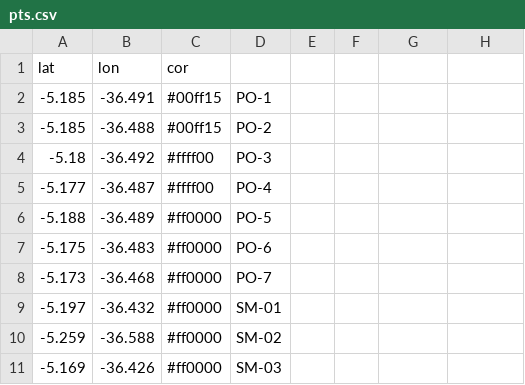
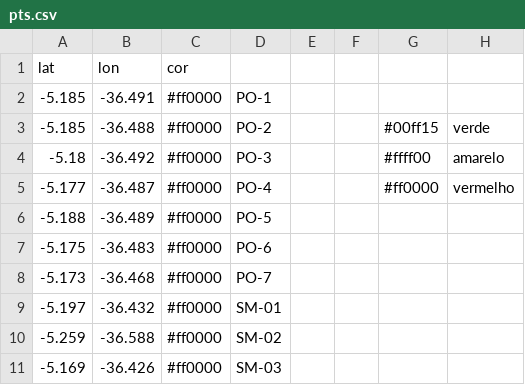
Before and after one commit to BetoHammerle/mapa_host, a CSV file: pts.csv, drawn as a sheet; only a part is shown; the diff names each change by its address in the sheet, - before the commit and + after, or states it on an @@ line.

```diff
--- a/pts.csv
+++ b/pts.csv
-C2:C3 (cor): #00ff15
+C2:C3 (cor): #ff0000
-G3: (empty)
+G3: #00ff15
-H3: (empty)
+H3: verde
-C4:C5 (cor): #ffff00
+C4:C5 (cor): #ff0000
-G4: (empty)
+G4: #ffff00
-H4: (empty)
+H4: amarelo
-G5: (empty)
+G5: #ff0000
-H5: (empty)
+H5: vermelho
```
